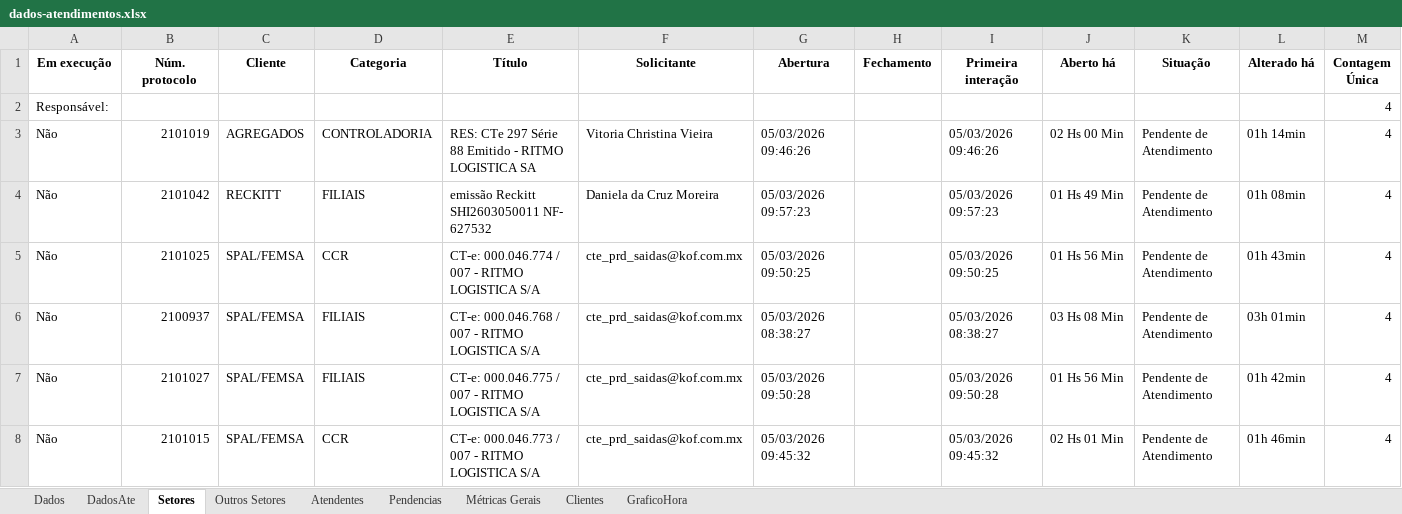
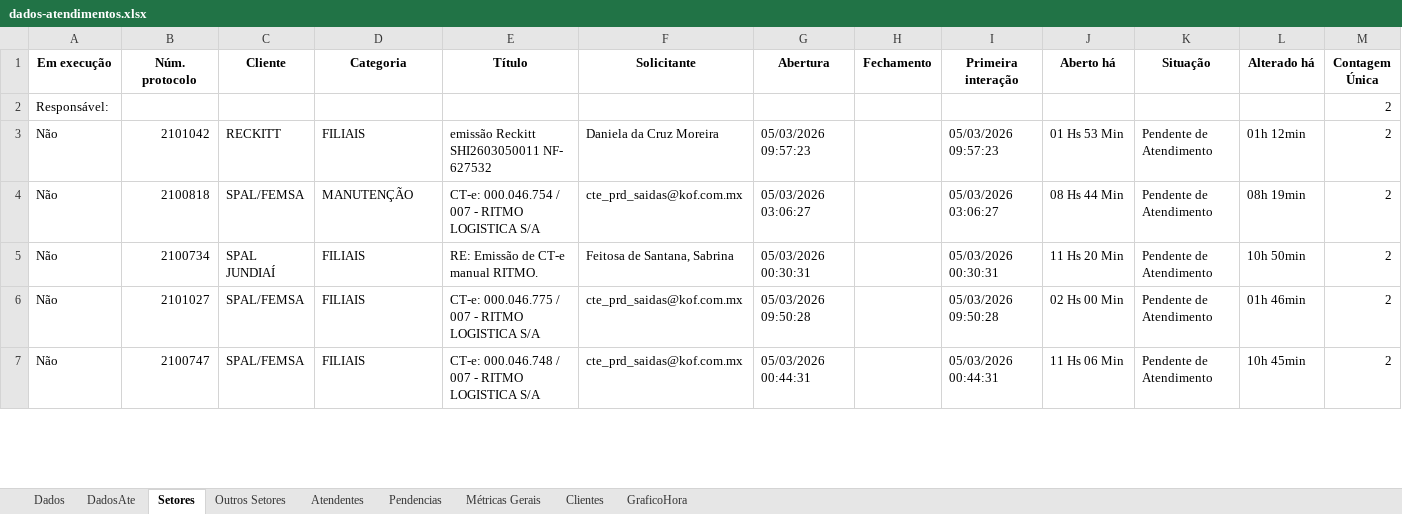
Before and after one commit to GabrielSilvaRit/Excel-painel, an Excel workbook: dados-atendimentos.xlsx, sheet Setores, drawn as a sheet; only a part is shown; values as stored, in another font and other column widths than the file's, no borders; removed rows and columns are numbered as before the commit, all else as after; the diff covers the shown part only; the diff names each change by its address in the sheet, - before the commit and + after, or states it on an @@ line.

```diff
--- a/dados-atendimentos.xlsx (sheet Setores)
+++ b/dados-atendimentos.xlsx (sheet Setores)
-M2 (Contagem Única): 4
+M2 (Contagem Única): 2
-row 3: Não | 2101019 | AGREGADOS | CONTROLADORIA | RES: CTe 297 Série 88 Emitido - RITMO LOGISTICA SA | Vitoria Christina Vieira | 05/03/2026 09:46:26 |  | 05/03/2026 09:46:26 | 02 Hs 00 Min | Pendente de Atendimento | 01h 14min | 4
-J3 (Aberto há): 01 Hs 49 Min
+J3 (Aberto há): 01 Hs 53 Min
-L3 (Alterado há): 01h 08min
+L3 (Alterado há): 01h 12min
-M3:M7 (Contagem Única): 4
+M3:M7 (Contagem Única): 2
-B4 (Núm. protocolo): 2101025
+B4 (Núm. protocolo): 2100818
-D4 (Categoria): CCR
+D4 (Categoria): MANUTENÇÃO
-E4 (Título): CT-e: 000.046.774 / 007 - RITMO LOGISTICA S/A
+E4 (Título): CT-e: 000.046.754 / 007 - RITMO LOGISTICA S/A
-G4 (Abertura): 05/03/2026 09:50:25
+G4 (Abertura): 05/03/2026 03:06:27
-I4 (Primeira interação): 05/03/2026 09:50:25
+I4 (Primeira interação): 05/03/2026 03:06:27
-J4 (Aberto há): 01 Hs 56 Min
+J4 (Aberto há): 08 Hs 44 Min
-L4 (Alterado há): 01h 43min
+L4 (Alterado há): 08h 19min
-B5 (Núm. protocolo): 2100937
+B5 (Núm. protocolo): 2100734
-C5 (Cliente): SPAL/FEMSA
+C5 (Cliente): SPAL JUNDIAÍ
-E5 (Título): CT-e: 000.046.768 / 007 - RITMO LOGISTICA S/A
+E5 (Título): RE: Emissão de CT-e manual RITMO.
-F5 (Solicitante): cte_prd_saidas@kof.com.mx
+F5 (Solicitante): Feitosa de Santana, Sabrina
-G5 (Abertura): 05/03/2026 08:38:27
+G5 (Abertura): 05/03/2026 00:30:31
-I5 (Primeira interação): 05/03/2026 08:38:27
+I5 (Primeira interação): 05/03/2026 00:30:31
-J5 (Aberto há): 03 Hs 08 Min
+J5 (Aberto há): 11 Hs 20 Min
-L5 (Alterado há): 03h 01min
+L5 (Alterado há): 10h 50min
-J6 (Aberto há): 01 Hs 56 Min
+J6 (Aberto há): 02 Hs 00 Min
-L6 (Alterado há): 01h 42min
+L6 (Alterado há): 01h 46min
-B7 (Núm. protocolo): 2101015
+B7 (Núm. protocolo): 2100747
-D7 (Categoria): CCR
+D7 (Categoria): FILIAIS
-E7 (Título): CT-e: 000.046.773 / 007 - RITMO LOGISTICA S/A
+E7 (Título): CT-e: 000.046.748 / 007 - RITMO LOGISTICA S/A
-G7 (Abertura): 05/03/2026 09:45:32
+G7 (Abertura): 05/03/2026 00:44:31
-I7 (Primeira interação): 05/03/2026 09:45:32
+I7 (Primeira interação): 05/03/2026 00:44:31
-J7 (Aberto há): 02 Hs 01 Min
+J7 (Aberto há): 11 Hs 06 Min
-L7 (Alterado há): 01h 46min
+L7 (Alterado há): 10h 45min
```
Also changed, not shown: 5 added rows, 8 removed rows and 45 edited cells elsewhere in this sheet, sheet Dados, sheet DadosAte, sheet Pendencias, sheet Métricas Gerais, sheet Atendentes, sheet Clientes, 1 more sheet.
